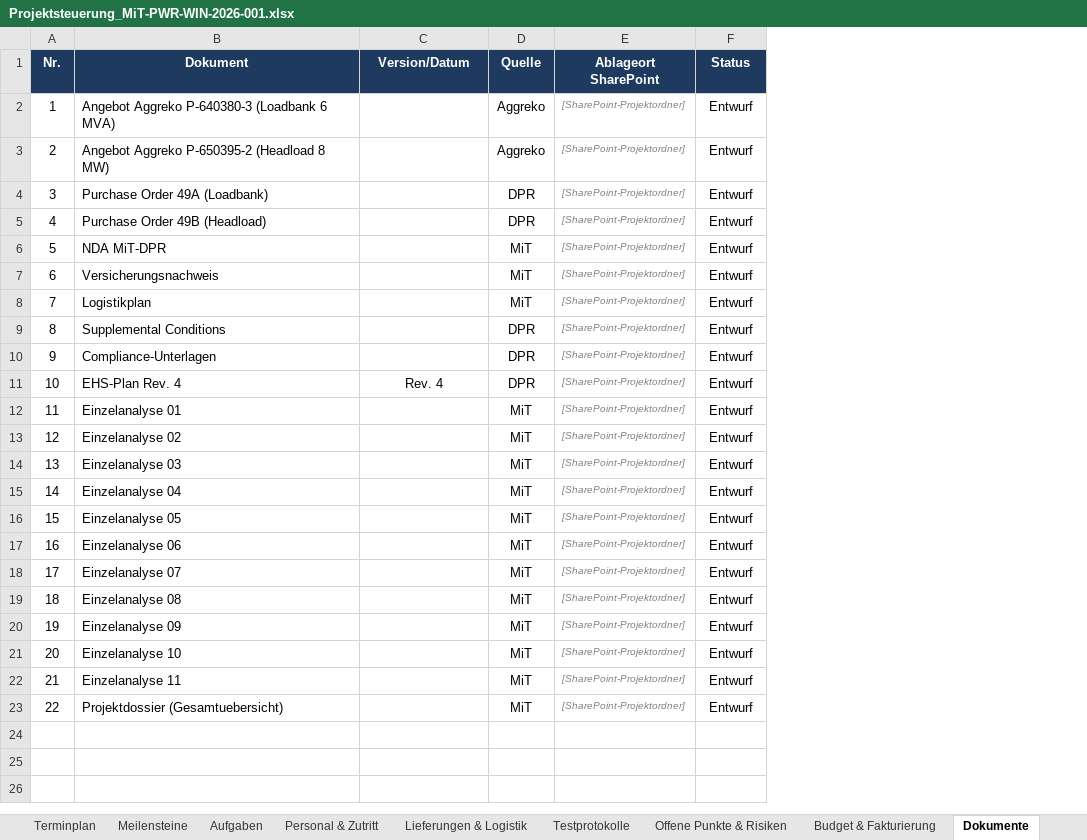
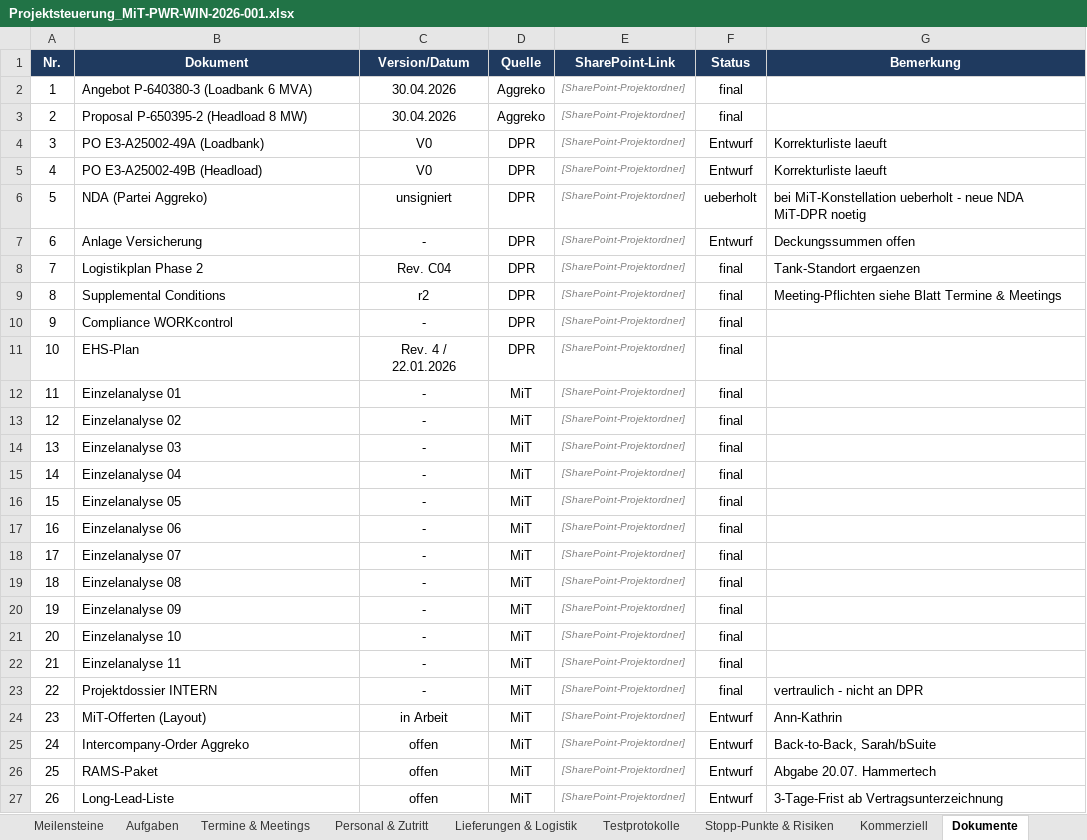
Before and after one commit to Ghostburaq/Burak, an Excel workbook: Projektsteuerung_MiT-PWR-WIN-2026-001.xlsx, sheet Dokumente, drawn as a sheet; values as stored, in another font and other column widths than the file's, no borders; conditional formats and table styles not drawn; removed rows and columns are numbered as before the commit, all else as after; the diff names each change by its address in the sheet, - before the commit and + after, or states it on an @@ line.

```diff
--- a/Projektsteuerung_MiT-PWR-WIN-2026-001.xlsx (sheet Dokumente)
+++ b/Projektsteuerung_MiT-PWR-WIN-2026-001.xlsx (sheet Dokumente)
-sheet tab: Budget & Fakturierung
+sheet tab: Stopp-Punkte & Risiken
-sheet tab: Offene Punkte & Risiken
+sheet tab: Termine & Meetings
+sheet tab: Kommerziell
+column G (Bemerkung), rows 4-5: Korrekturliste laeuft | Korrekturliste laeuft; row 9: Meeting-Pflichten siehe Blatt Termine & Meetings; row 25: Back-to-Back, Sarah/bSuite
-E1: Ablageort SharePoint
+E1: SharePoint-Link
-B2 (Dokument): Angebot Aggreko P-640380-3 (Loadbank 6 MVA)
+B2 (Dokument): Angebot P-640380-3 (Loadbank 6 MVA)
-C2:C3 (Version/Datum): (empty)
+C2:C3 (Version/Datum): 30.04.2026
-F2:F3 (Status): Entwurf
+F2:F3 (Status): final
-B3 (Dokument): Angebot Aggreko P-650395-2 (Headload 8 MW)
+B3 (Dokument): Proposal P-650395-2 (Headload 8 MW)
-B4 (Dokument): Purchase Order 49A (Loadbank)
+B4 (Dokument): PO E3-A25002-49A (Loadbank)
-C4:C5 (Version/Datum): (empty)
+C4:C5 (Version/Datum): V0
-B5 (Dokument): Purchase Order 49B (Headload)
+B5 (Dokument): PO E3-A25002-49B (Headload)
-row 6: 5 | NDA MiT-DPR |  | MiT | [SharePoint-Projektordner] | Entwurf
-row 7: 6 | Versicherungsnachweis |  | MiT | [SharePoint-Projektordner] | Entwurf
-row 8: 7 | Logistikplan |  | MiT | [SharePoint-Projektordner] | Entwurf
+row 6: 5 | NDA (Partei Aggreko) | unsigniert | DPR | [SharePoint-Projektordner] | ueberholt | bei MiT-Konstellation ueberholt - neue NDA MiT-DPR noetig
+row 7: 6 | Anlage Versicherung | - | DPR | [SharePoint-Projektordner] | Entwurf | Deckungssummen offen
+row 8: 7 | Logistikplan Phase 2 | Rev. C04 | DPR | [SharePoint-Projektordner] | final | Tank-Standort ergaenzen
-C9 (Version/Datum): (empty)
+C9 (Version/Datum): r2
-F9 (Status): Entwurf
+F9 (Status): final
-row 10: 9 | Compliance-Unterlagen |  | DPR | [SharePoint-Projektordner] | Entwurf
+row 10: 9 | Compliance WORKcontrol | - | DPR | [SharePoint-Projektordner] | final
-B11 (Dokument): EHS-Plan Rev. 4
+B11 (Dokument): EHS-Plan
-C11 (Version/Datum): Rev. 4
+C11 (Version/Datum): Rev. 4 / 22.01.2026
-F11:F22 (Status): Entwurf
+F11:F22 (Status): final
-C12:C22 (Version/Datum): (empty)
+C12:C22 (Version/Datum): -
+row 23: 22 | Projektdossier INTERN | - | MiT | [SharePoint-Projektordner] | final | vertraulich - nicht an DPR
+row 24: 23 | MiT-Offerten (Layout) | in Arbeit | MiT | [SharePoint-Projektordner] | Entwurf | Ann-Kathrin
@@ column A (Nr.) renumbered in row 25 @@
-B25 (Dokument): Projektdossier (Gesamtuebersicht)
+B25 (Dokument): Intercompany-Order Aggreko
-C25 (Version/Datum): (empty)
+C25 (Version/Datum): offen
+row 26: 25 | RAMS-Paket | offen | MiT | [SharePoint-Projektordner] | Entwurf | Abgabe 20.07. Hammertech
+row 27: 26 | Long-Lead-Liste | offen | MiT | [SharePoint-Projektordner] | Entwurf | 3-Tage-Frist ab Vertragsunterzeichnung
```
Also changed, not shown: sheet Kontakte, sheet Dashboard, sheet Stopp-Punkte & Risiken, sheet Aufgaben, sheet Meilensteine, sheet Terminplan, 3 more sheets, other sheet tabs, hidden cells, charts or pictures, 2 other files.
